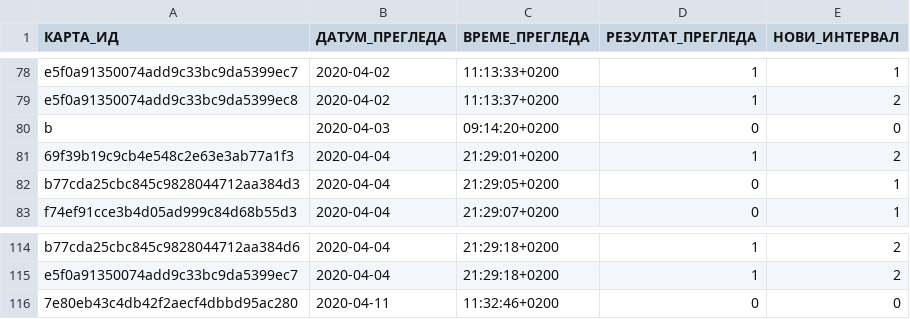
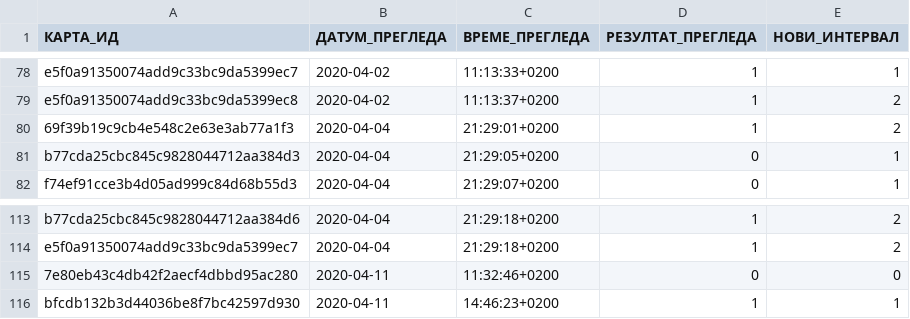
Before and after one commit to cohadar/naki, a TSV file: каталог/песме/запис.tsv, drawn as a sheet; only a part is shown, gaps mark what is left out.

```diff
--- a/каталог/песме/запис.tsv
+++ b/каталог/песме/запис.tsv
@@ -79,3 +79,2 @@ e5f0a91350074add9c33bc9da5399ec7	2020-04-02	11:13:33+0200	1	1
 e5f0a91350074add9c33bc9da5399ec8	2020-04-02	11:13:37+0200	1	2
-b	2020-04-03	09:14:20+0200	0	0
 69f39b19c9cb4e548c2e63e3ab77a1f3	2020-04-04	21:29:01+0200	1	2
@@ -116 +115,2 @@ e5f0a91350074add9c33bc9da5399ec7	2020-04-04	21:29:18+0200	1	2
 7e80eb43c4db42f2aecf4dbbd95ac280	2020-04-11	11:32:46+0200	0	0
+bfcdb132b3d44036be8f7bc42597d930	2020-04-11	14:46:23+0200	1	1
```
Also changed, not shown: 3 other files.
